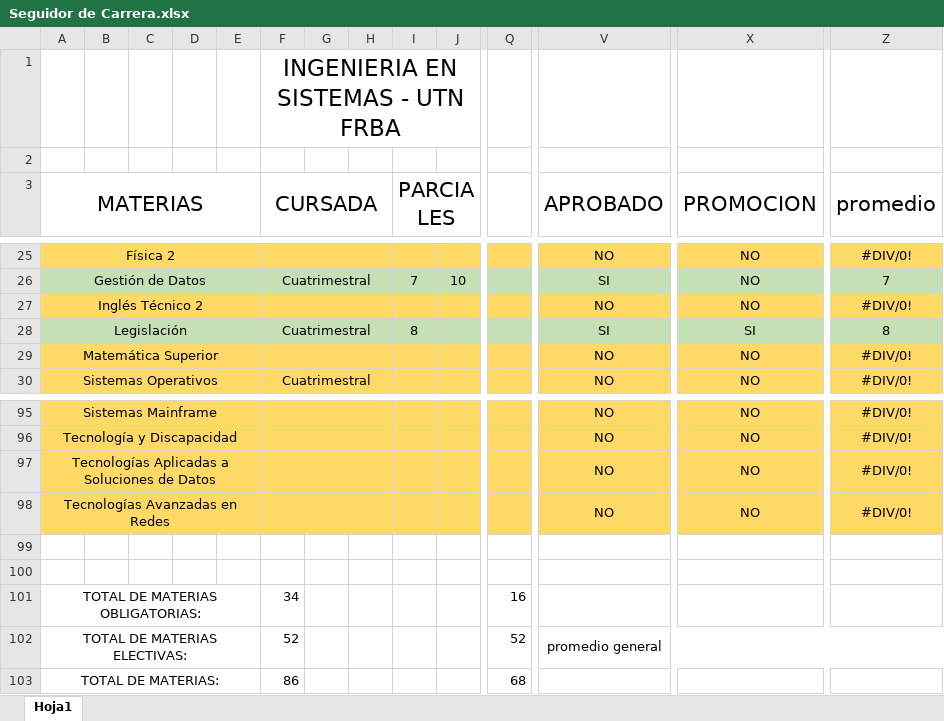
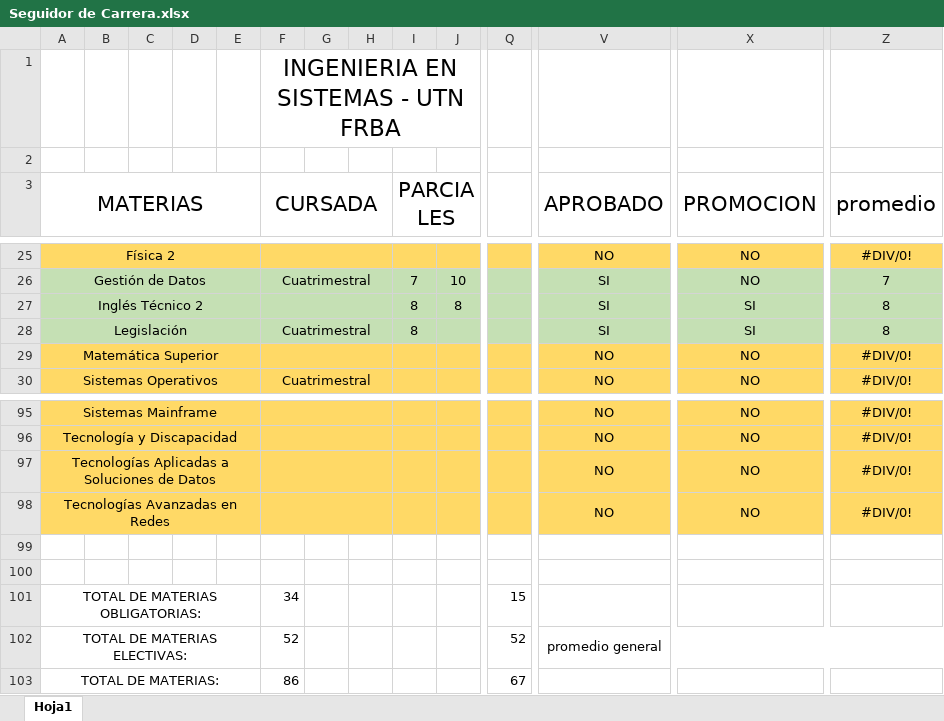
Before and after one commit to TamboriniAgustin/seguimientoUTN, an Excel workbook: Seguidor de Carrera.xlsx, sheet Hoja1, drawn as a sheet; only a part is shown, gaps mark what is left out; values as stored, in another font and other column widths than the file's, no borders; conditional formats not drawn; the diff covers the shown part only; the diff names each change by its address in the sheet, - before the commit and + after, or states it on an @@ line.

```diff
--- a/Seguidor de Carrera.xlsx (sheet Hoja1)
+++ b/Seguidor de Carrera.xlsx (sheet Hoja1)
-A27:Z27 fill: #FFD966
+A27:Z27 fill: #C5E0B4
-I27 (PARCIALES): (empty)
+I27 (PARCIALES): 8
-J27: (empty)
+J27: 8
-V27 (APROBADO): NO
+V27 (APROBADO): SI
-X27 (PROMOCION): NO
+X27 (PROMOCION): SI
-Z27 (promedio): #DIV/0!
+Z27 (promedio): 8
-Q101: 16
+Q101: 15
-Q103: 68
+Q103: 67
```
Also changed, not shown: cell formats elsewhere in this sheet, 3er Año/Sistemas Operativos/Ejercicios/Práctica 2do parcial/Práctica.xlsx, 2 other files.
